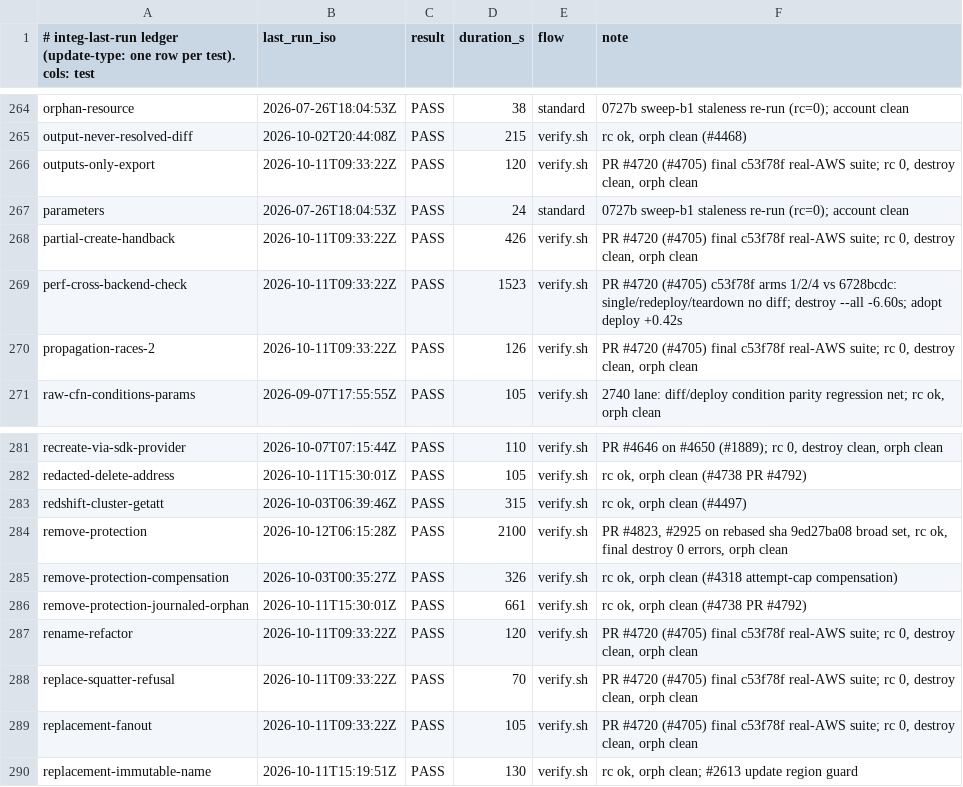
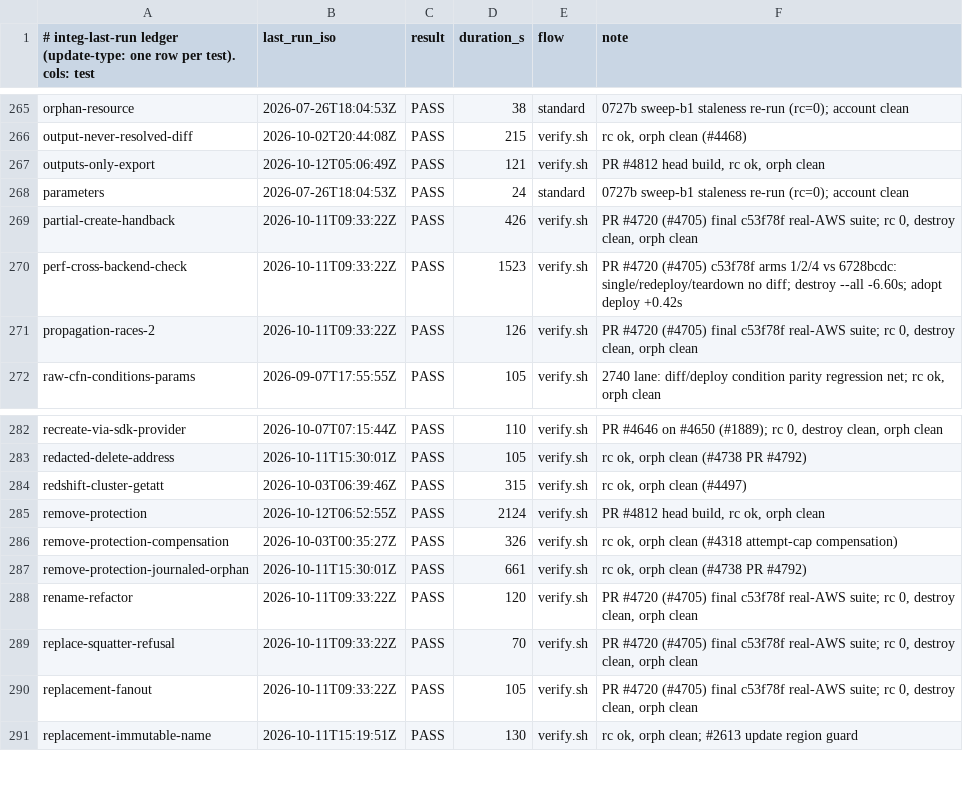
Before and after one commit to cm-suzuki-ryo/cdkd, a TSV file: docs/_generated/integ-last-run.tsv, drawn as a sheet; only a part is shown, gaps mark what is left out; the diff covers the shown part only.

```diff
--- a/docs/_generated/integ-last-run.tsv
+++ b/docs/_generated/integ-last-run.tsv
@@ -265,3 +266,3 @@ orphan-resource	2026-07-26T18:04:53Z	PASS	38	standard	0727b sweep-b1 staleness r
 output-never-resolved-diff	2026-10-02T20:44:08Z	PASS	215	verify.sh	rc ok, orph clean (#4468)
-outputs-only-export	2026-10-11T09:33:22Z	PASS	120	verify.sh	PR #4720 (#4705) final c53f78f real-AWS suite; rc 0, destroy clean, orph clean
+outputs-only-export	2026-10-12T05:06:49Z	PASS	121	verify.sh	PR #4812 head build, rc ok, orph clean
 parameters	2026-07-26T18:04:53Z	PASS	24	standard	0727b sweep-b1 staleness re-run (rc=0); account clean
@@ -283,3 +284,3 @@ redacted-delete-address	2026-10-11T15:30:01Z	PASS	105	verify.sh	rc ok, orph clea
 redshift-cluster-getatt	2026-10-03T06:39:46Z	PASS	315	verify.sh	rc ok, orph clean (#4497)
-remove-protection	2026-10-12T06:15:28Z	PASS	2100	verify.sh	PR #4823, #2925 on rebased sha 9ed27ba08 broad set, rc ok, final destroy 0 errors, orph clean
+remove-protection	2026-10-12T06:52:55Z	PASS	2124	verify.sh	PR #4812 head build, rc ok, orph clean
 remove-protection-compensation	2026-10-03T00:35:27Z	PASS	326	verify.sh	rc ok, orph clean (#4318 attempt-cap compensation)
```
Also changed, not shown: 1 added row and 51 edited cells elsewhere in this file, 37 other files.
